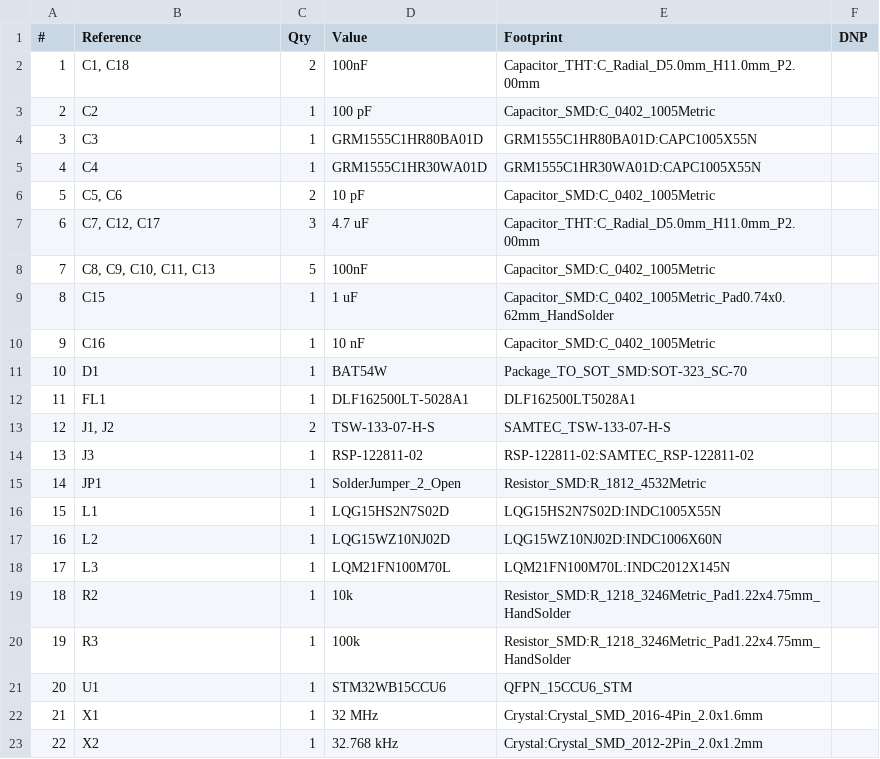
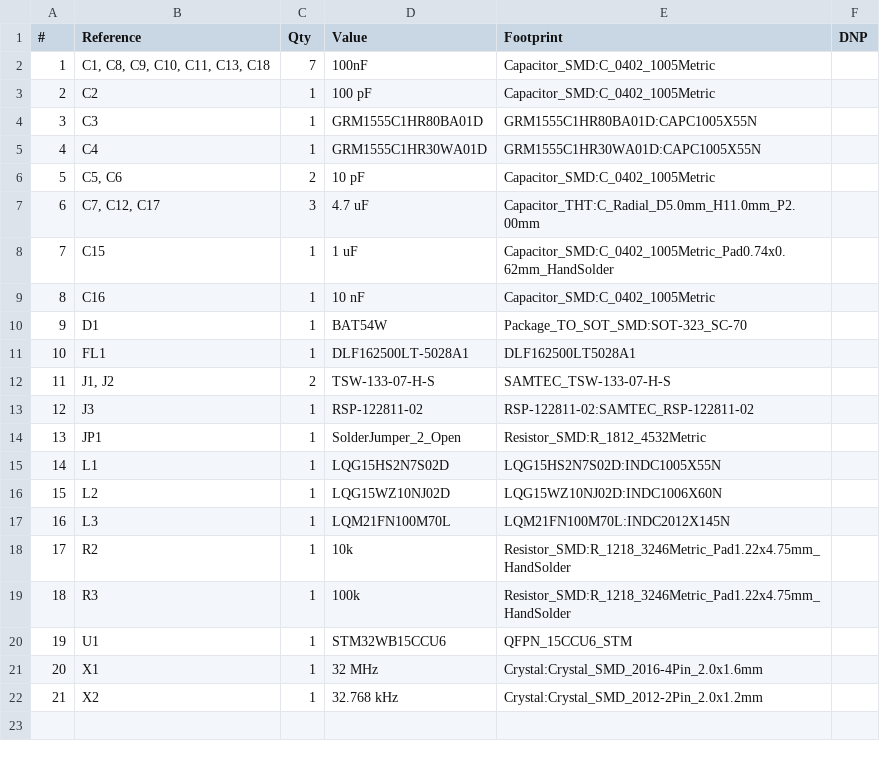
Before and after one commit to pho3nix06/PCB_Design_project, a CSV file: STM32WB breakout board/STM32WB breakout board.csv, drawn as a sheet; removed rows and columns are numbered as before the commit, all else as after; the diff names each change by its address in the sheet, - before the commit and + after, or states it on an @@ line.

```diff
--- a/STM32WB breakout board/STM32WB breakout board.csv
+++ b/STM32WB breakout board/STM32WB breakout board.csv
-row 2: 1 | C1, C18 | 2 | 100nF | Capacitor_THT:C_Radial_D5.0mm_H11.0mm_P2.00mm
+row 2: 1 | C1, C8, C9, C10, C11, C13, C18 | 7 | 100nF | Capacitor_SMD:C_0402_1005Metric
-row 8: 7 | C8, C9, C10, C11, C13 | 5 | 100nF | Capacitor_SMD:C_0402_1005Metric
@@ column A (#) renumbered from row 8 down @@
```
Also changed, not shown: 8 other files.
